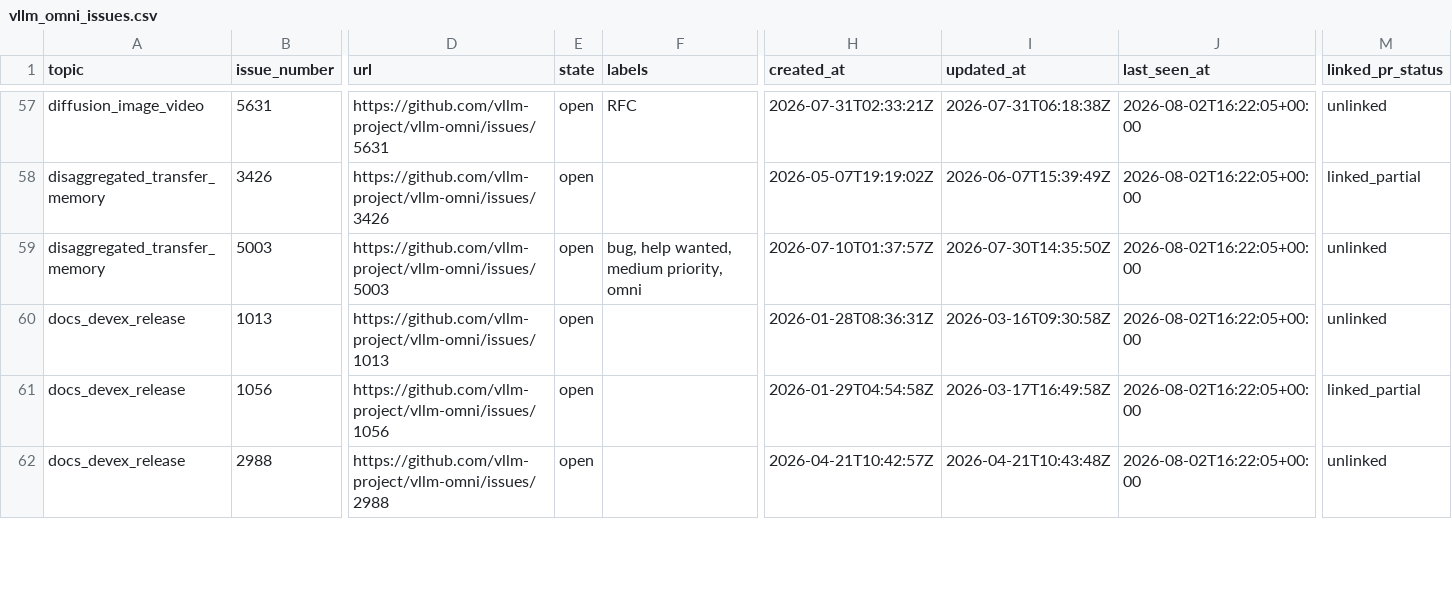
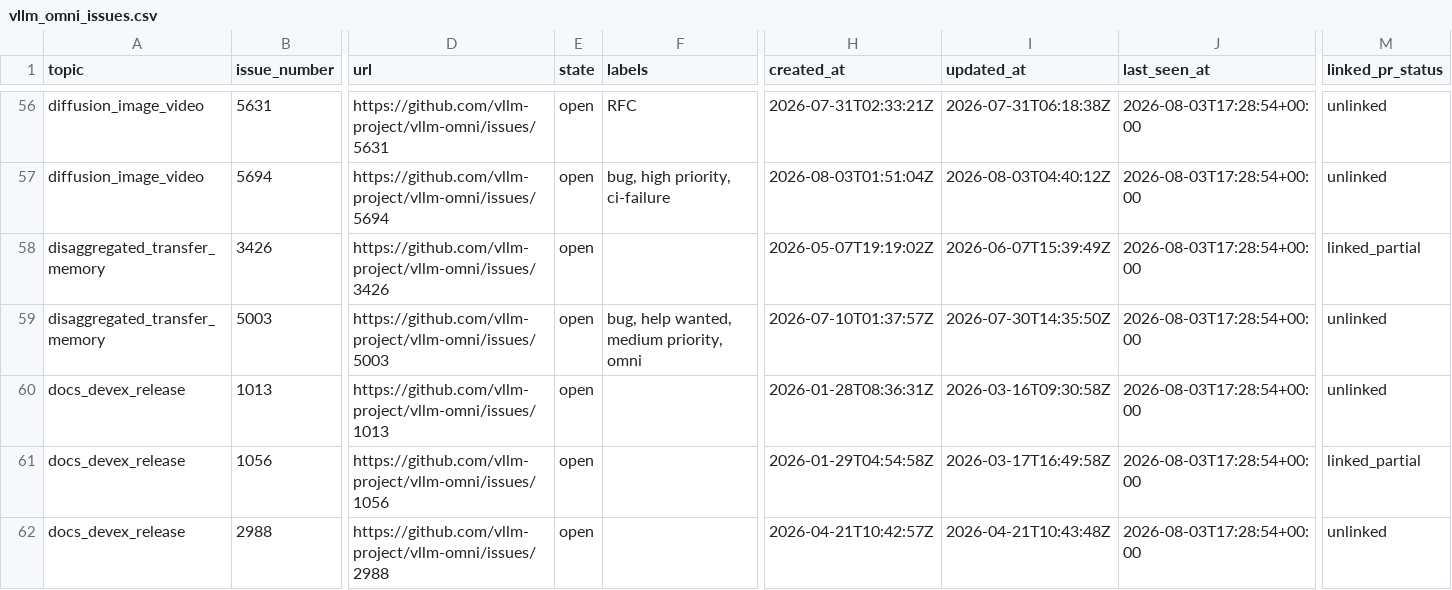
Before and after one commit to sniper35/vllm-issue-tracker, a CSV file: vllm_omni_issues.csv, drawn as a sheet; only a part is shown, gaps mark what is left out; addresses are those after the commit; rows hold the shown columns only; the diff covers the shown part only; the diff names each change by its address in the sheet, - before the commit and + after, or states it on an @@ line.

```diff
--- a/vllm_omni_issues.csv
+++ b/vllm_omni_issues.csv
-J56 (last_seen_at): 2026-08-02T16:22:05+00:00
+J56 (last_seen_at): 2026-08-03T17:28:54+00:00
+row 57: diffusion_image_video | 5694 | https://github.com/vllm-project/vllm-omni/issues/5694 | open | bug, high priority, ci-failure | 2026-08-03T01:51:04Z | 2026-08-03T04:40:12Z | 2026-08-03T17:28:54+00:00 | unlinked
-J58:J62 (last_seen_at): 2026-08-02T16:22:05+00:00
+J58:J62 (last_seen_at): 2026-08-03T17:28:54+00:00
```
Also changed, not shown: 1 added row, 1 removed row and 145 edited cells elsewhere in this file, vllm_issues.csv, 4 other files.
